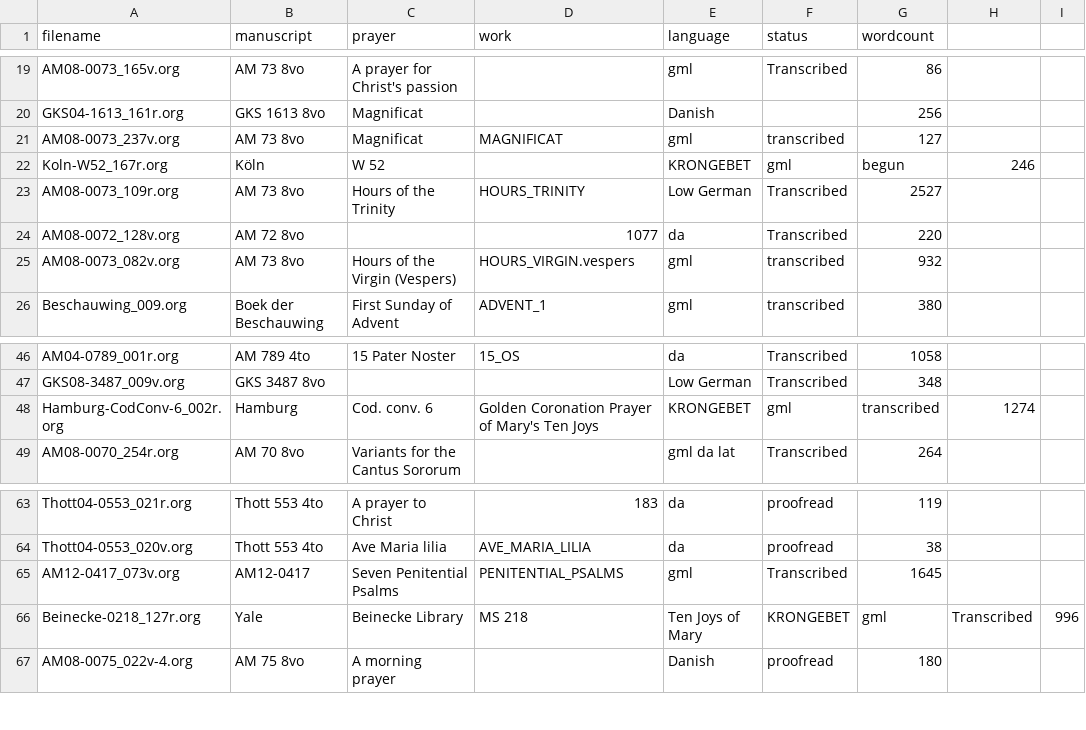
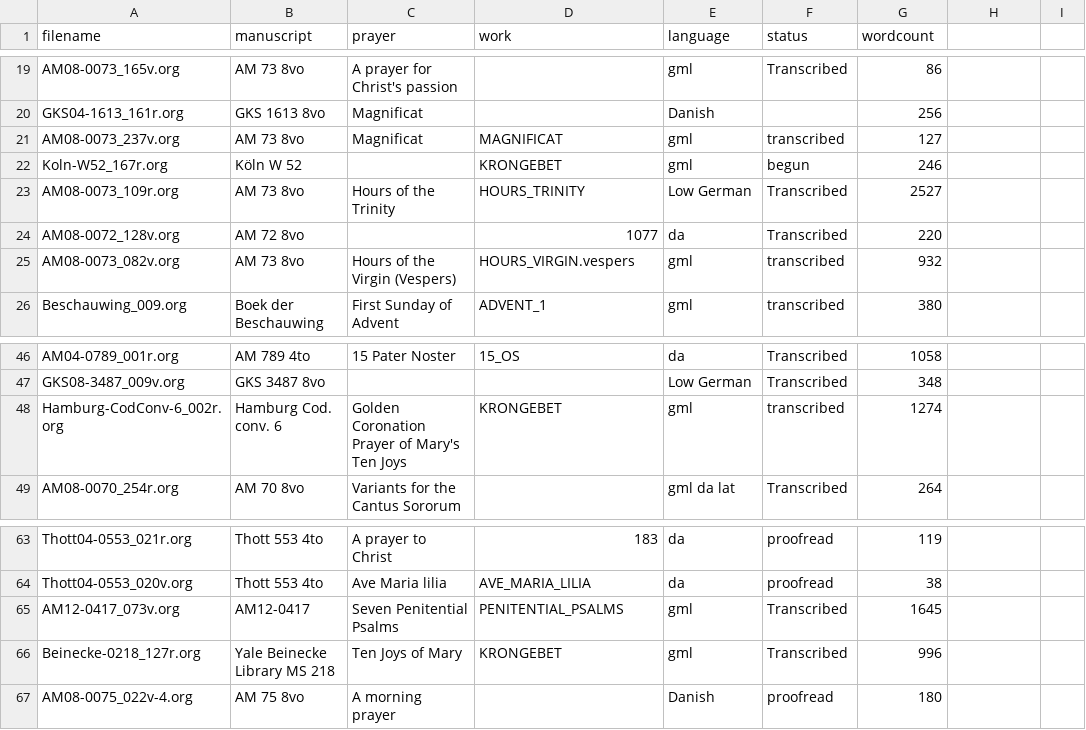
Before and after one commit to bedebok/Data, a CSV file: Texts/org/Status.csv, drawn as a sheet; only a part is shown, gaps mark what is left out.

```diff
--- a/Texts/org/Status.csv
+++ b/Texts/org/Status.csv
@@ -21,3 +21,3 @@ GKS04-1613_161r.org,GKS 1613 8vo,Magnificat,,Danish,,256
 AM08-0073_237v.org,AM 73 8vo,Magnificat,MAGNIFICAT,gml,transcribed,127
-Koln-W52_167r.org,Köln, W 52,,KRONGEBET,gml,begun,246
+Koln-W52_167r.org,Köln W 52,,KRONGEBET,gml,begun,246
 AM08-0073_109r.org,AM 73 8vo,Hours of the Trinity,HOURS_TRINITY,Low German,Transcribed,2527
@@ -47,3 +47,3 @@ AM04-0789_001r.org,AM 789 4to,15 Pater Noster,15_OS,da,Transcribed,1058
 GKS08-3487_009v.org,GKS 3487 8vo,,,Low German,Transcribed,348
-Hamburg-CodConv-6_002r.org,Hamburg, Cod. conv. 6,Golden Coronation Prayer of Mary's Ten Joys,KRONGEBET,gml,transcribed,1274
+Hamburg-CodConv-6_002r.org,Hamburg Cod. conv. 6,Golden Coronation Prayer of Mary's Ten Joys,KRONGEBET,gml,transcribed,1274
 AM08-0070_254r.org,AM 70 8vo,Variants for the Cantus Sororum,,gml da lat,Transcribed,264
@@ -65,3 +65,3 @@ Thott04-0553_020v.org,Thott 553 4to,Ave Maria lilia,AVE_MARIA_LILIA,da,proofread
 AM12-0417_073v.org,AM12-0417,Seven Penitential Psalms,PENITENTIAL_PSALMS,gml,Transcribed,1645
-Beinecke-0218_127r.org,Yale, Beinecke Library, MS 218,Ten Joys of Mary,KRONGEBET,gml,Transcribed,996
+Beinecke-0218_127r.org,Yale Beinecke Library MS 218,Ten Joys of Mary,KRONGEBET,gml,Transcribed,996
 AM08-0075_022v-4.org,AM 75 8vo,A morning prayer,,Danish,proofread,180
```
Also changed, not shown: 3 other files.
